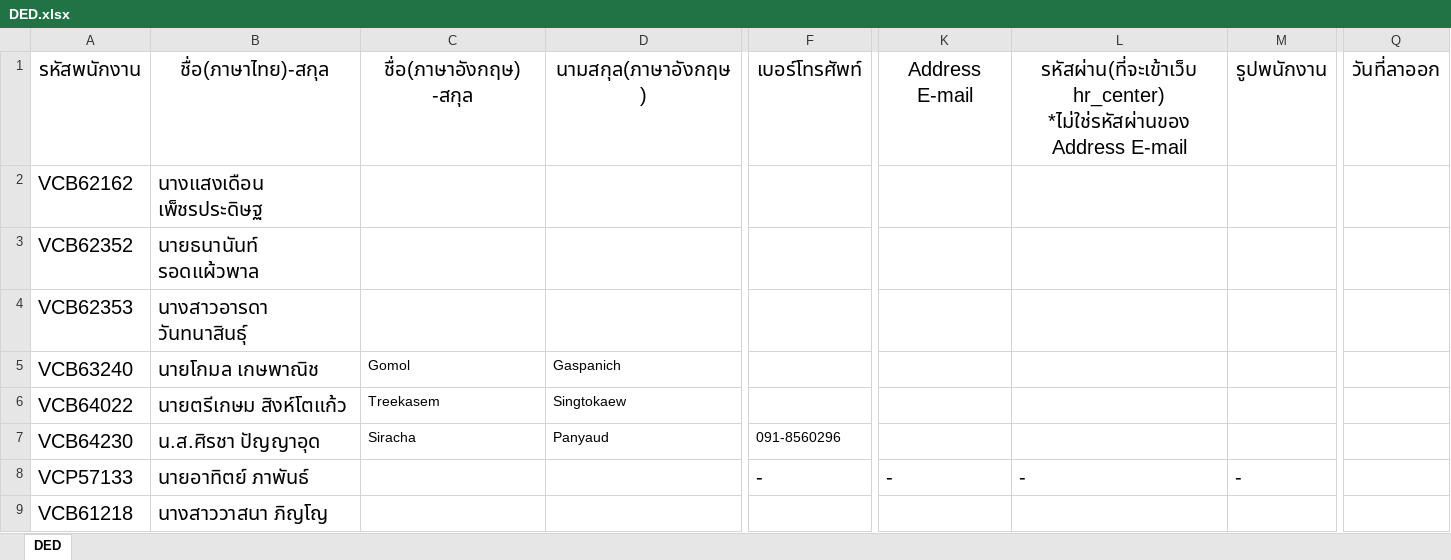
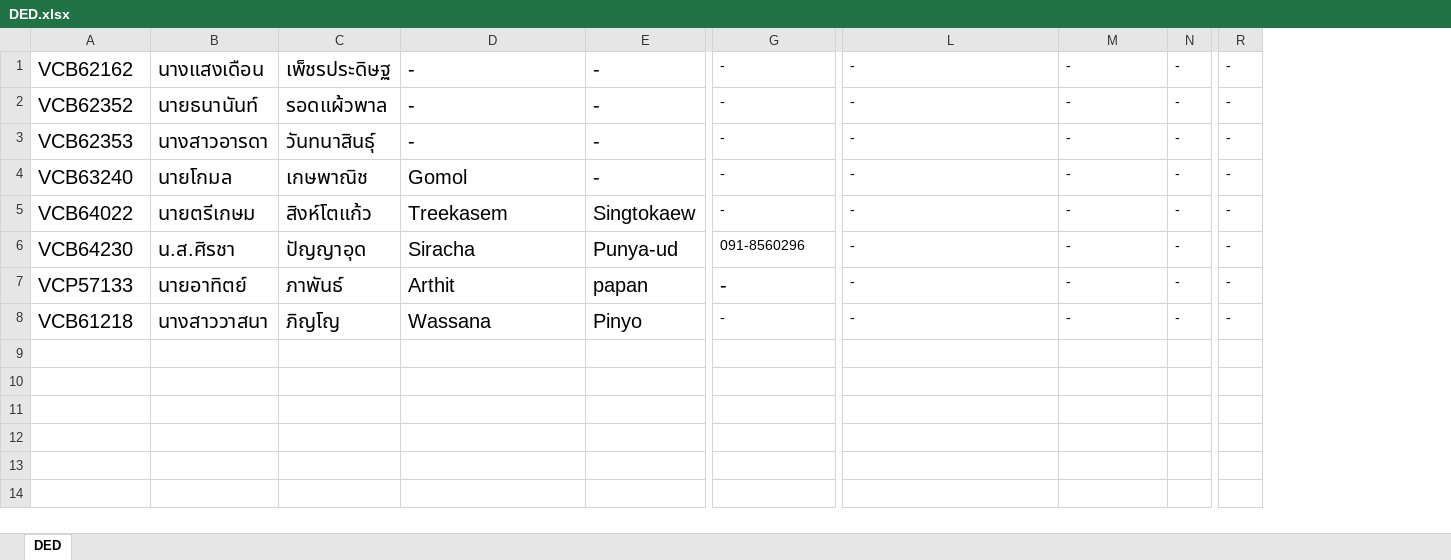
Before and after one commit to AfterShockXIV/hr_center, an Excel workbook: server/public/Excel/DED.xlsx, sheet DED, drawn as a sheet; only a part is shown, gaps mark what is left out; values as stored, in another font and other column widths than the file's, no borders; removed rows and columns are numbered as before the commit, all else as after; rows hold the shown columns only; ↵ is a line break in a cell; the diff covers the shown part only; the diff names each change by its address in the sheet, - before the commit and + after, or states it on an @@ line.

```diff
--- a/server/public/Excel/DED.xlsx (sheet DED)
+++ b/server/public/Excel/DED.xlsx (sheet DED)
-column B, rows 2-9: นางแสงเดือน เพ็ชรประดิษฐ | นายธนานันท์ รอดแผ้วพาล | นางสาวอารดา วันทนาสินธุ์ | นายโกมล เกษพาณิช | นายตรีเกษม สิงห์โตแก้ว | น.ส.ศิรชา ปัญญาอุด | นายอาทิตย์ ภาพันธ์ | นางสาววาสนา ภิญโญ
+column B, rows 1-8: นางแสงเดือน | นายธนานันท์ | นางสาวอารดา | นายโกมล | นายตรีเกษม | น.ส.ศิรชา | นายอาทิตย์ | นางสาววาสนา
+column C, rows 1-8: เพ็ชรประดิษฐ | รอดแผ้วพาล | วันทนาสินธุ์ | เกษพาณิช | สิงห์โตแก้ว | ปัญญาอุด | ภาพันธ์ | ภิญโญ
-column D, rows 5-7: Gaspanich | Singtokaew | Panyaud
+column E, rows 1-8: - | - | - | - | Singtokaew | Punya-ud | papan | Pinyo
-column K, row 8: -
+column N, rows 1-8: all -
-column Q, empty
+column R, rows 1-8: all -
-row 1: รหัสพนักงาน | ชื่อ(ภาษาไทย)-สกุล | ชื่อ(ภาษาอังกฤษ) -สกุล | นามสกุล(ภาษาอังกฤษ) | เบอร์โทรศัพท์ | Address E-mail | รหัสผ่าน(ที่จะเข้าเว็บ hr_center) ↵ *ไม่ใช่รหัสผ่านของ Address E-mail | รูปพนักงาน | วันที่ลาออก
-D1:D3: (empty)
+D1:D3: -
-G1:G5: (empty)
+G1:G5: -
-L1:L6: (empty)
+L1:L6: -
-M1:M6: (empty)
+M1:M6: -
@@ D4:D6 text size: larger @@
-D7: (empty)
+D7: Arthit
@@ L7:M7 text size: smaller @@
-D8: (empty)
+D8: Wassana
-G8: (empty)
+G8: -
-L8: (empty)
+L8: -
-M8: (empty)
+M8: -
```
Also changed, not shown: 3 edited cells elsewhere in this sheet, formulas that keep their value, 2 other files.
